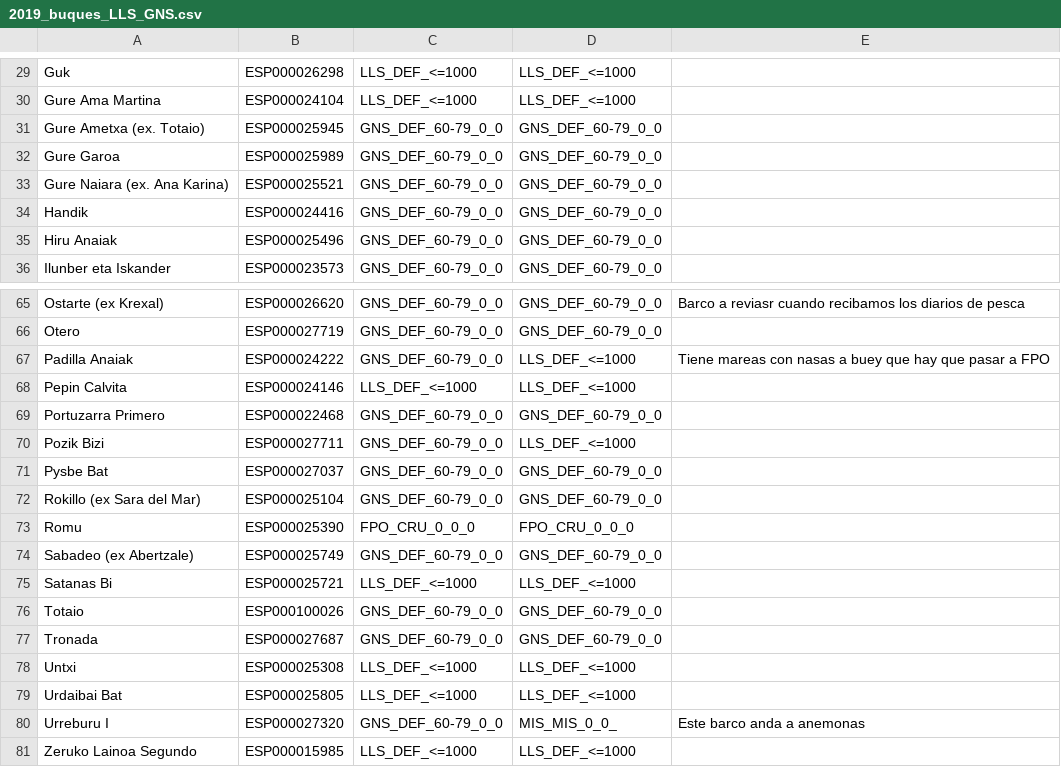
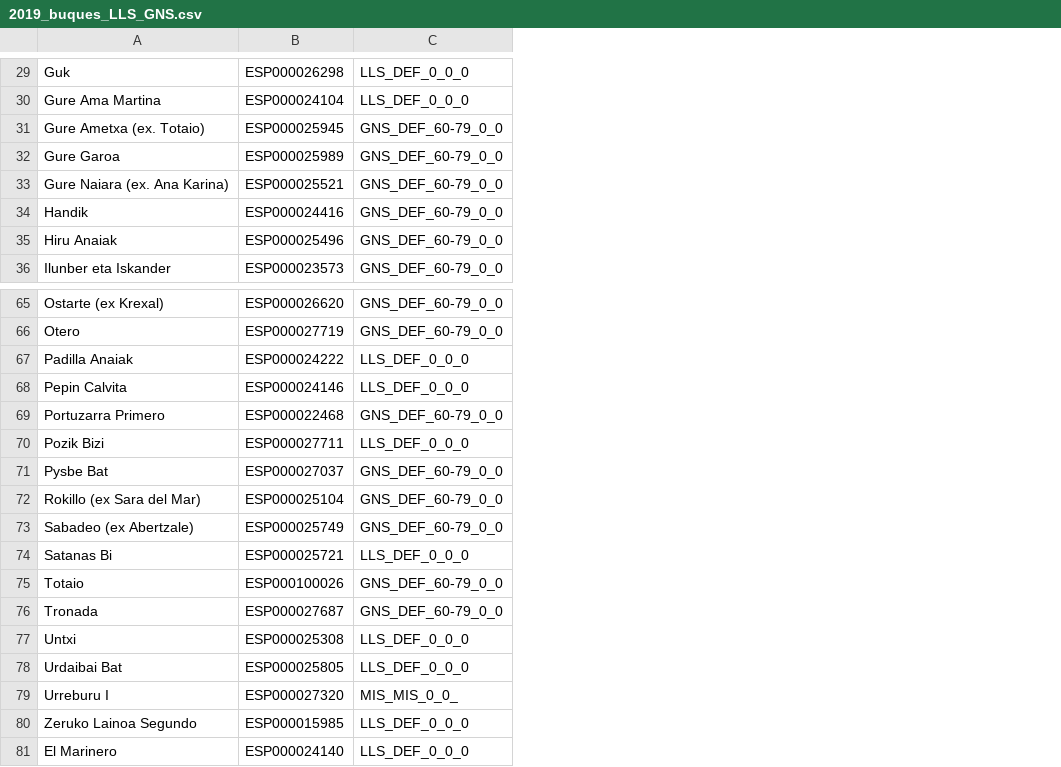
Before and after one commit to luciazarauz/BD_ICES, a CSV file: Depuracion_Metiers/2019_buques_LLS_GNS.csv, drawn as a sheet; only a part is shown, gaps mark what is left out; removed rows and columns are numbered as before the commit, all else as after; the diff covers the shown part only; the diff names each change by its address in the sheet, - before the commit and + after, or states it on an @@ line.

```diff
--- a/Depuracion_Metiers/2019_buques_LLS_GNS.csv
+++ b/Depuracion_Metiers/2019_buques_LLS_GNS.csv
-column D, rows 29-36: LLS_DEF_<=1000 | LLS_DEF_<=1000 | GNS_DEF_60-79_0_0 | GNS_DEF_60-79_0_0 | GNS_DEF_60-79_0_0 | GNS_DEF_60-79_0_0 | GNS_DEF_60-79_0_0 | GNS_DEF_60-79_0_0; rows 65-72: GNS_DEF_60-79_0_0 | GNS_DEF_60-79_0_0 | LLS_DEF_<=1000 | LLS_DEF_<=1000 | GNS_DEF_60-79_0_0 | LLS_DEF_<=1000 | GNS_DEF_60-79_0_0 | GNS_DEF_60-79_0_0; rows 74-81: GNS_DEF_60-79_0_0 | LLS_DEF_<=1000 | GNS_DEF_60-79_0_0 | GNS_DEF_60-79_0_0 | LLS_DEF_<=1000 | LLS_DEF_<=1000 | MIS_MIS_0_0_ | LLS_DEF_<=1000
-column E, rows 65-67: Barco a reviasr cuando recibamos los diarios de pesca |  | Tiene mareas con nasas a buey que hay que pasar a FPO; row 80: Este barco anda a anemonas
-C29:C30: LLS_DEF_<=1000
+C29:C30: LLS_DEF_0_0_0
-C67: GNS_DEF_60-79_0_0
+C67: LLS_DEF_0_0_0
-C68: LLS_DEF_<=1000
+C68: LLS_DEF_0_0_0
-C70: GNS_DEF_60-79_0_0
+C70: LLS_DEF_0_0_0
-row 73: Romu | ESP000025390 | FPO_CRU_0_0_0 | FPO_CRU_0_0_0
-C74: LLS_DEF_<=1000
+C74: LLS_DEF_0_0_0
-C77:C78: LLS_DEF_<=1000
+C77:C78: LLS_DEF_0_0_0
-C79: GNS_DEF_60-79_0_0
+C79: MIS_MIS_0_0_
-C80: LLS_DEF_<=1000
+C80: LLS_DEF_0_0_0
+row 81: El Marinero | ESP000024140 | LLS_DEF_0_0_0
```
Also changed, not shown: 27 edited cells elsewhere in this file, 48 other files.
